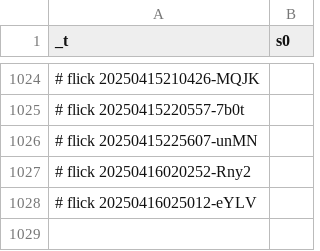
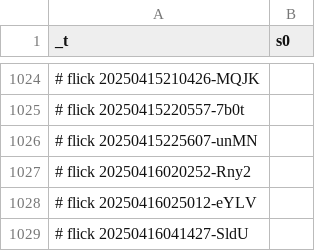
Before and after one commit to abikesa/resonate, a CSV file: kitabo/ensi/nis/App/assets/csv/s0 - Copy.csv, drawn as a sheet; only a part is shown, gaps mark what is left out.

Commit message:
kitabo/ensi/nis/App/assets/csv/s0 - Copy.csv

```diff
--- a/kitabo/ensi/nis/App/assets/csv/s0 - Copy.csv
+++ b/kitabo/ensi/nis/App/assets/csv/s0 - Copy.csv
@@ -1028 +1028,2 @@ _t,s0
 # flick 20250416025012-eYLV
+# flick 20250416041427-SldU
```
